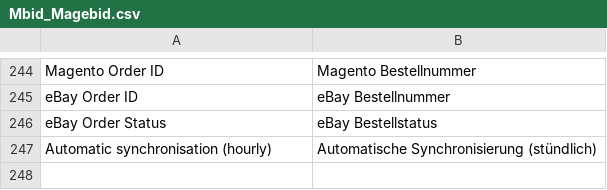
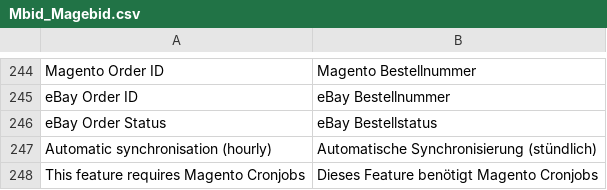
Before and after one commit to borriglione/Magebid, a CSV file: app/locale/de_DE/Mbid_Magebid.csv, drawn as a sheet; only a part is shown, gaps mark what is left out.

Commit message:
added cronjob comment message in configuration area

```diff
--- a/app/locale/de_DE/Mbid_Magebid.csv
+++ b/app/locale/de_DE/Mbid_Magebid.csv
@@ -247 +247,2 @@
 "Automatic synchronisation (hourly)","Automatische Synchronisierung (stündlich)"
+"This feature requires Magento Cronjobs","Dieses Feature benötigt Magento Cronjobs"
```
Also changed, not shown: 1 other file.
